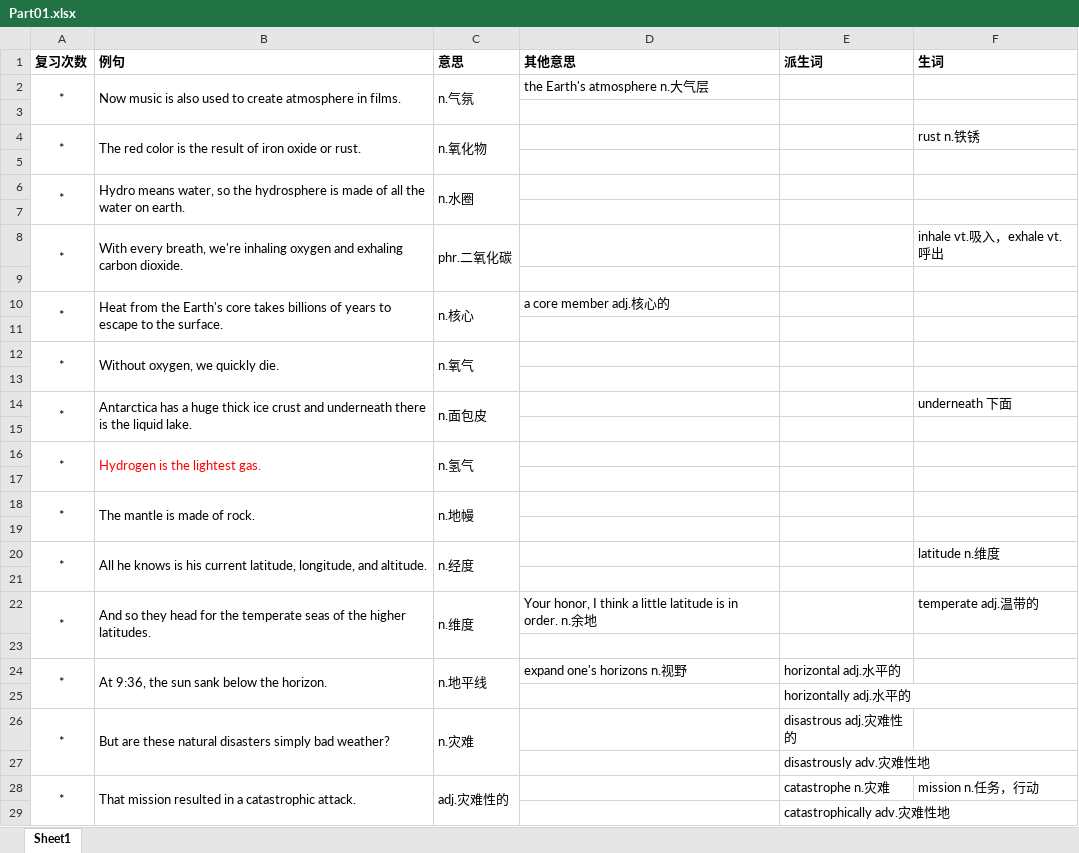
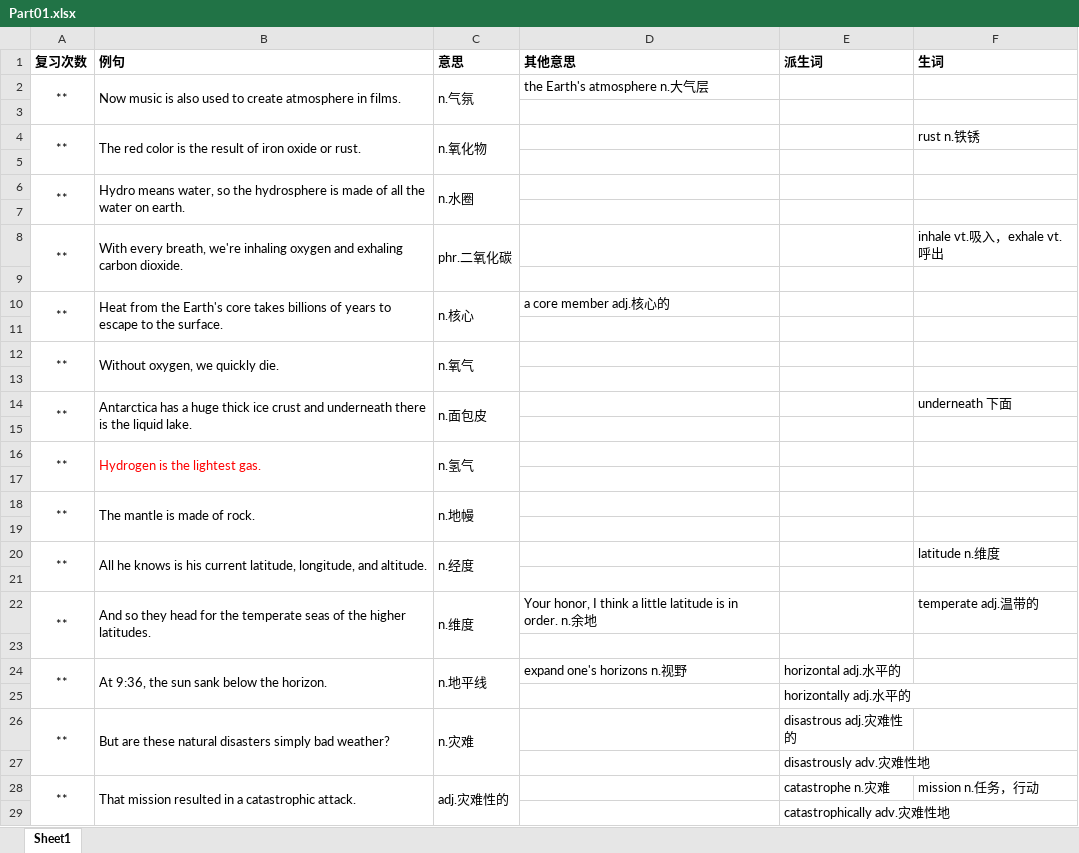
Before and after one commit to gitEast/forGreaterGood, an Excel workbook: IELTS/vocabulary/Part01.xlsx, sheet Sheet1, drawn as a sheet; only a part is shown; values as stored, in another font and other column widths than the file's, no borders; the diff covers the shown part only; the diff names each change by its address in the sheet, - before the commit and + after, or states it on an @@ line.

Commit message:
英语学习第三天 --- 在公司

```diff
--- a/IELTS/vocabulary/Part01.xlsx (sheet Sheet1)
+++ b/IELTS/vocabulary/Part01.xlsx (sheet Sheet1)
-A2 (复习次数): *
+A2 (复习次数): **
-A4 (复习次数): *
+A4 (复习次数): **
-A6 (复习次数): *
+A6 (复习次数): **
-A8 (复习次数): *
+A8 (复习次数): **
-A10 (复习次数): *
+A10 (复习次数): **
-A12 (复习次数): *
+A12 (复习次数): **
-A14 (复习次数): *
+A14 (复习次数): **
-A16 (复习次数): *
+A16 (复习次数): **
-A18 (复习次数): *
+A18 (复习次数): **
-A20 (复习次数): *
+A20 (复习次数): **
-A22 (复习次数): *
+A22 (复习次数): **
-A24 (复习次数): *
+A24 (复习次数): **
-A26 (复习次数): *
+A26 (复习次数): **
-A28 (复习次数): *
+A28 (复习次数): **
```
Also changed, not shown: 21 edited cells elsewhere in this sheet.
